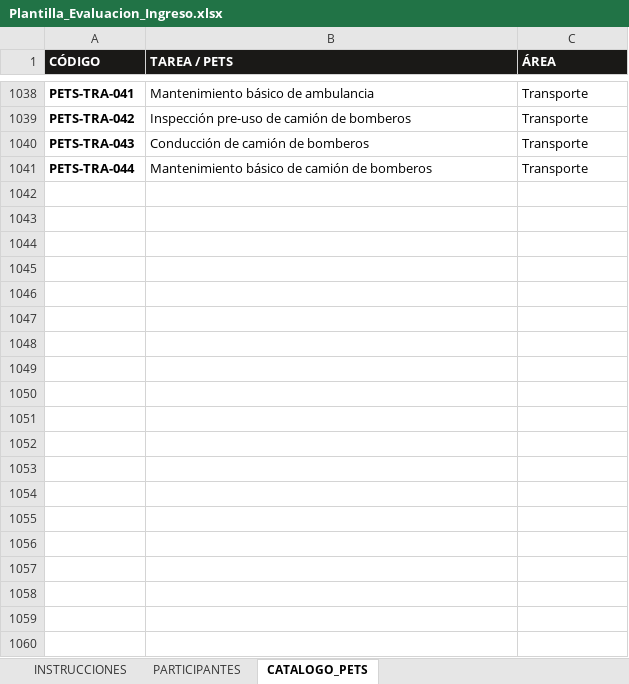
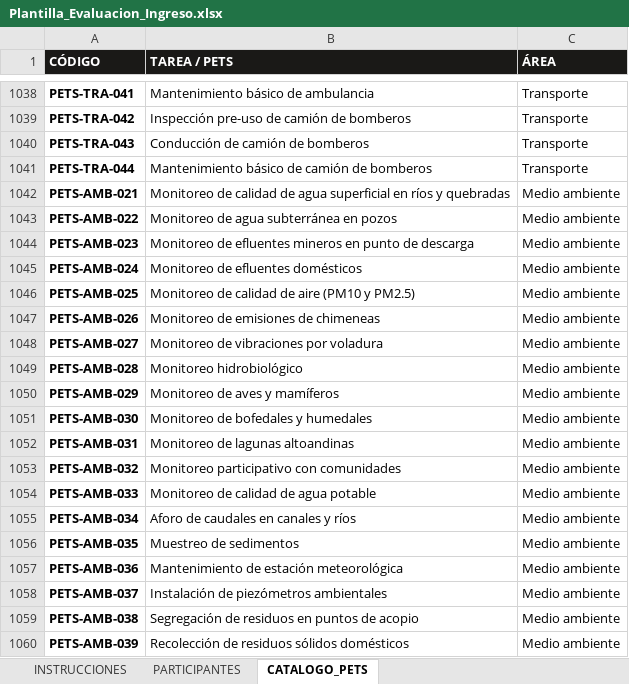
Before and after one commit to Armandex1216/Examenes-Seguridad-Industrial, an Excel workbook: plantilla/Plantilla_Evaluacion_Ingreso.xlsx, sheet CATALOGO_PETS, drawn as a sheet; only a part is shown, gaps mark what is left out; values as stored, in another font and other column widths than the file's, no borders; the diff covers the shown part only; the diff names each change by its address in the sheet, - before the commit and + after, or states it on an @@ line.

```diff
--- a/plantilla/Plantilla_Evaluacion_Ingreso.xlsx (sheet CATALOGO_PETS)
+++ b/plantilla/Plantilla_Evaluacion_Ingreso.xlsx (sheet CATALOGO_PETS)
+row 1042: PETS-AMB-021 | Monitoreo de calidad de agua superficial en ríos y quebradas | Medio ambiente
+row 1043: PETS-AMB-022 | Monitoreo de agua subterránea en pozos | Medio ambiente
+row 1044: PETS-AMB-023 | Monitoreo de efluentes mineros en punto de descarga | Medio ambiente
+row 1045: PETS-AMB-024 | Monitoreo de efluentes domésticos | Medio ambiente
+row 1046: PETS-AMB-025 | Monitoreo de calidad de aire (PM10 y PM2.5) | Medio ambiente
+row 1047: PETS-AMB-026 | Monitoreo de emisiones de chimeneas | Medio ambiente
+row 1048: PETS-AMB-027 | Monitoreo de vibraciones por voladura | Medio ambiente
+row 1049: PETS-AMB-028 | Monitoreo hidrobiológico | Medio ambiente
+row 1050: PETS-AMB-029 | Monitoreo de aves y mamíferos | Medio ambiente
+row 1051: PETS-AMB-030 | Monitoreo de bofedales y humedales | Medio ambiente
+row 1052: PETS-AMB-031 | Monitoreo de lagunas altoandinas | Medio ambiente
+row 1053: PETS-AMB-032 | Monitoreo participativo con comunidades | Medio ambiente
+row 1054: PETS-AMB-033 | Monitoreo de calidad de agua potable | Medio ambiente
+row 1055: PETS-AMB-034 | Aforo de caudales en canales y ríos | Medio ambiente
+row 1056: PETS-AMB-035 | Muestreo de sedimentos | Medio ambiente
+row 1057: PETS-AMB-036 | Mantenimiento de estación meteorológica | Medio ambiente
+row 1058: PETS-AMB-037 | Instalación de piezómetros ambientales | Medio ambiente
+row 1059: PETS-AMB-038 | Segregación de residuos en puntos de acopio | Medio ambiente
+row 1060: PETS-AMB-039 | Recolección de residuos sólidos domésticos | Medio ambiente
```
Also changed, not shown: 517 added rows elsewhere in this sheet, 7 other files.
